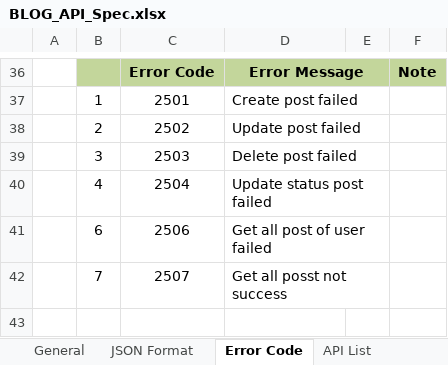
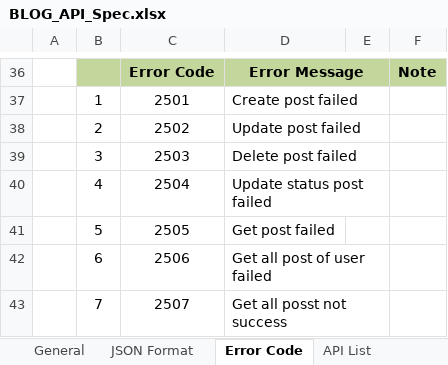
Before and after one commit to Mulodo-PHP-Training/miniblog-lam.vy, an Excel workbook: doc/API_Design/API_Spec/BLOG_API_Spec.xlsx, sheet Error Code, drawn as a sheet; only a part is shown, gaps mark what is left out; the shorter side is filled out with more unchanged rows; values as stored, in another font and other column widths than the file's, no borders; the diff names each change by its address in the sheet, - before the commit and + after, or states it on an @@ line.

Commit message:
upload design for function get a post

```diff
--- a/doc/API_Design/API_Spec/BLOG_API_Spec.xlsx (sheet Error Code)
+++ b/doc/API_Design/API_Spec/BLOG_API_Spec.xlsx (sheet Error Code)
+row 41:  | 5 | 2505 | Get post failed
```
Also changed, not shown: sheet API List, other sheet tabs, charts or pictures, 2 other files.
